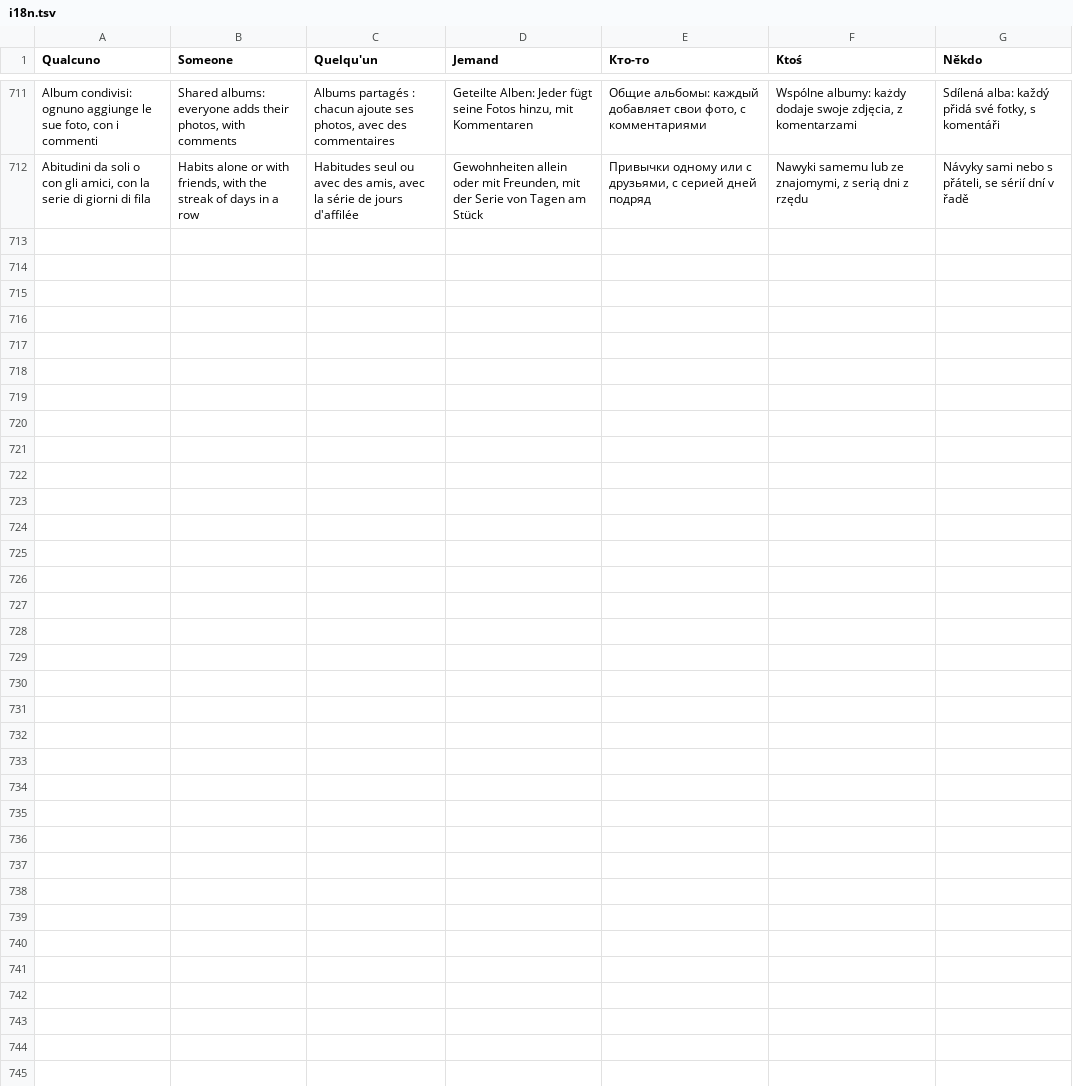
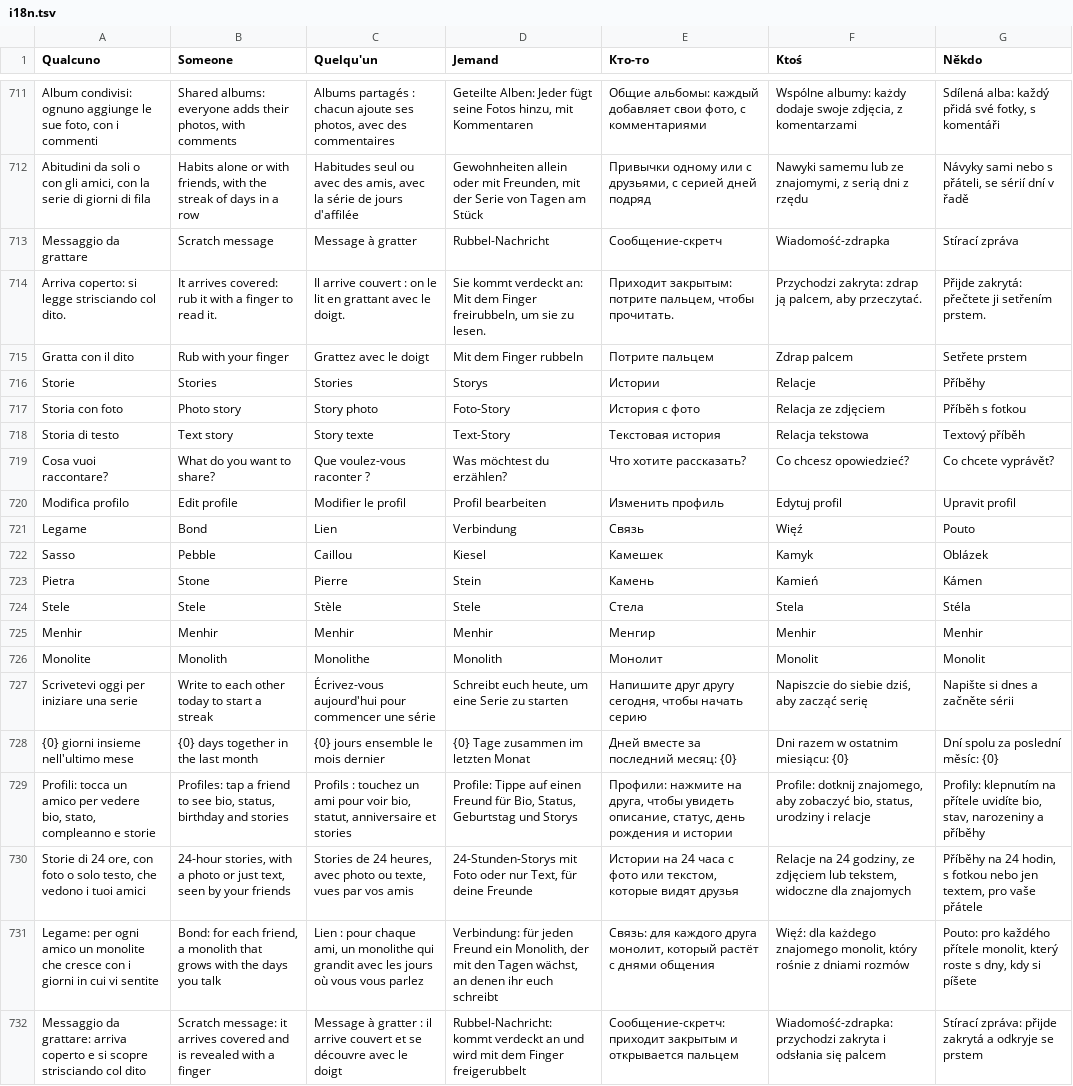
Before and after one commit to Xoushal-from-Aprilia/Monolith, a TSV file: app/src/main/assets/i18n.tsv, drawn as a sheet; only a part is shown, gaps mark what is left out; the diff names each change by its address in the sheet, - before the commit and + after, or states it on an @@ line.

```diff
--- a/app/src/main/assets/i18n.tsv
+++ b/app/src/main/assets/i18n.tsv
+row 713: Messaggio da grattare | Scratch message | Message à gratter | Rubbel-Nachricht | Сообщение-скретч | Wiadomość-zdrapka | Stírací zpráva
+row 714: Arriva coperto: si legge strisciando col dito. | It arrives covered: rub it with a finger to read it. | Il arrive couvert : on le lit en grattant avec le doigt. | Sie kommt verdeckt an: Mit dem Finger freirubbeln, um sie zu lesen. | Приходит закрытым: потрите пальцем, чтобы прочитать. | Przychodzi zakryta: zdrap ją palcem, aby przeczytać. | Přijde zakrytá: přečtete ji setřením prstem.
+row 715: Gratta con il dito | Rub with your finger | Grattez avec le doigt | Mit dem Finger rubbeln | Потрите пальцем | Zdrap palcem | Setřete prstem
+row 716: Storie | Stories | Stories | Storys | Истории | Relacje | Příběhy
+row 717: Storia con foto | Photo story | Story photo | Foto-Story | История с фото | Relacja ze zdjęciem | Příběh s fotkou
+row 718: Storia di testo | Text story | Story texte | Text-Story | Текстовая история | Relacja tekstowa | Textový příběh
+row 719: Cosa vuoi raccontare? | What do you want to share? | Que voulez-vous raconter ? | Was möchtest du erzählen? | Что хотите рассказать? | Co chcesz opowiedzieć? | Co chcete vyprávět?
+row 720: Modifica profilo | Edit profile | Modifier le profil | Profil bearbeiten | Изменить профиль | Edytuj profil | Upravit profil
+row 721: Legame | Bond | Lien | Verbindung | Связь | Więź | Pouto
+row 722: Sasso | Pebble | Caillou | Kiesel | Камешек | Kamyk | Oblázek
+row 723: Pietra | Stone | Pierre | Stein | Камень | Kamień | Kámen
+row 724: Stele | Stele | Stèle | Stele | Стела | Stela | Stéla
+row 725: Menhir | Menhir | Menhir | Menhir | Менгир | Menhir | Menhir
+row 726: Monolite | Monolith | Monolithe | Monolith | Монолит | Monolit | Monolit
+row 727: Scrivetevi oggi per iniziare una serie | Write to each other today to start a streak | Écrivez-vous aujourd'hui pour commencer une série | Schreibt euch heute, um eine Serie zu starten | Напишите друг другу сегодня, чтобы начать серию | Napiszcie do siebie dziś, aby zacząć serię | Napište si dnes a začněte sérii
+row 728: {0} giorni insieme nell'ultimo mese | {0} days together in the last month | {0} jours ensemble le mois dernier | {0} Tage zusammen im letzten Monat | Дней вместе за последний месяц: {0} | Dni razem w ostatnim miesiącu: {0} | Dní spolu za poslední měsíc: {0}
+row 729: Profili: tocca un amico per vedere bio, stato, compleanno e storie | Profiles: tap a friend to see bio, status, birthday and stories | Profils : touchez un ami pour voir bio, statut, anniversaire et stories | Profile: Tippe auf einen Freund für Bio, Status, Geburtstag und Storys | Профили: нажмите на друга, чтобы увидеть описание, статус, день рождения и истории | Profile: dotknij znajomego, aby zobaczyć bio, status, urodziny i relacje | Profily: klepnutím na přítele uvidíte bio, stav, narozeniny a příběhy
+row 730: Storie di 24 ore, con foto o solo testo, che vedono i tuoi amici | 24-hour stories, with a photo or just text, seen by your friends | Stories de 24 heures, avec photo ou texte, vues par vos amis | 24-Stunden-Storys mit Foto oder nur Text, für deine Freunde | Истории на 24 часа с фото или текстом, которые видят друзья | Relacje na 24 godziny, ze zdjęciem lub tekstem, widoczne dla znajomych | Příběhy na 24 hodin, s fotkou nebo jen textem, pro vaše přátele
+row 731: Legame: per ogni amico un monolite che cresce con i giorni in cui vi sentite | Bond: for each friend, a monolith that grows with the days you talk | Lien : pour chaque ami, un monolithe qui grandit avec les jours où vous vous parlez | Verbindung: für jeden Freund ein Monolith, der mit den Tagen wächst, an denen ihr euch schreibt | Связь: для каждого друга монолит, который растёт с днями общения | Więź: dla każdego znajomego monolit, który rośnie z dniami rozmów | Pouto: pro každého přítele monolit, který roste s dny, kdy si píšete
+row 732: Messaggio da grattare: arriva coperto e si scopre strisciando col dito | Scratch message: it arrives covered and is revealed with a finger | Message à gratter : il arrive couvert et se découvre avec le doigt | Rubbel-Nachricht: kommt verdeckt an und wird mit dem Finger freigerubbelt | Сообщение-скретч: приходит закрытым и открывается пальцем | Wiadomość-zdrapka: przychodzi zakryta i odsłania się palcem | Stírací zpráva: přijde zakrytá a odkryje se prstem
```
Also changed, not shown: 1 other file.
